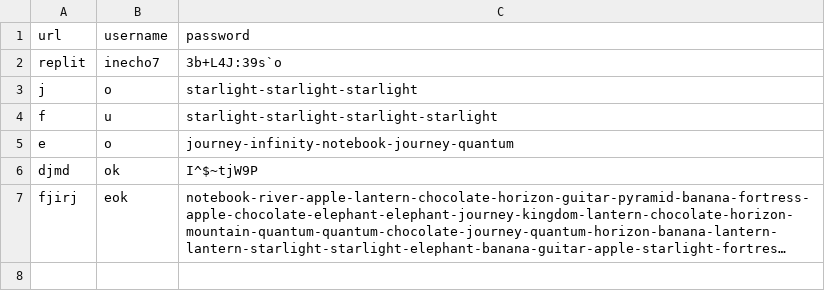
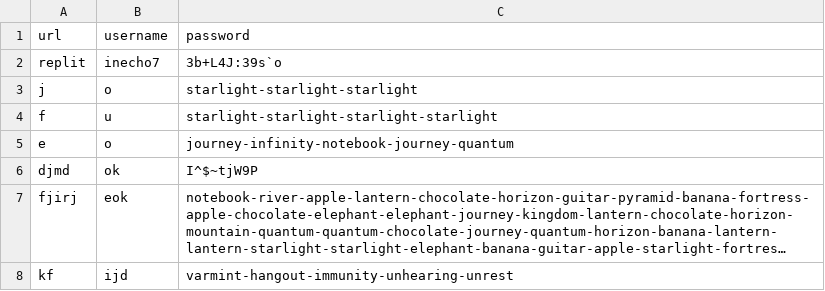
Before and after one commit to inecho7/Cybersec-begins, a CSV file: google_passwords.csv, drawn as a sheet; long unchanged cells end in …; the diff names each change by its address in the sheet, - before the commit and + after, or states it on an @@ line.

```diff
--- a/google_passwords.csv
+++ b/google_passwords.csv
+row 8: kf | ijd | varmint-hangout-immunity-unhearing-unrest
```
Also changed, not shown: 1 other file.
